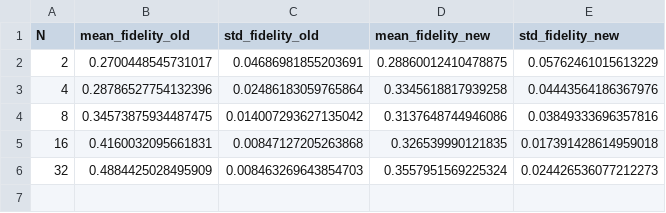
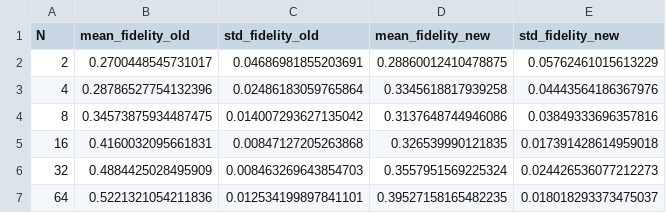
Before and after one commit to AlessandroPoggiali/QVAR, a CSV file: results.csv, drawn as a sheet.

```diff
--- a/results.csv
+++ b/results.csv
@@ -6 +6,2 @@ N,mean_fidelity_old,std_fidelity_old,mean_fidelity_new,std_fidelity_new
 32,0.4884425028495909,0.008463269643854703,0.3557951569225324,0.024426536077212273
+64,0.5221321054211836,0.012534199897841101,0.39527158165482235,0.018018293373475037
```
Also changed, not shown: 1 other file.
